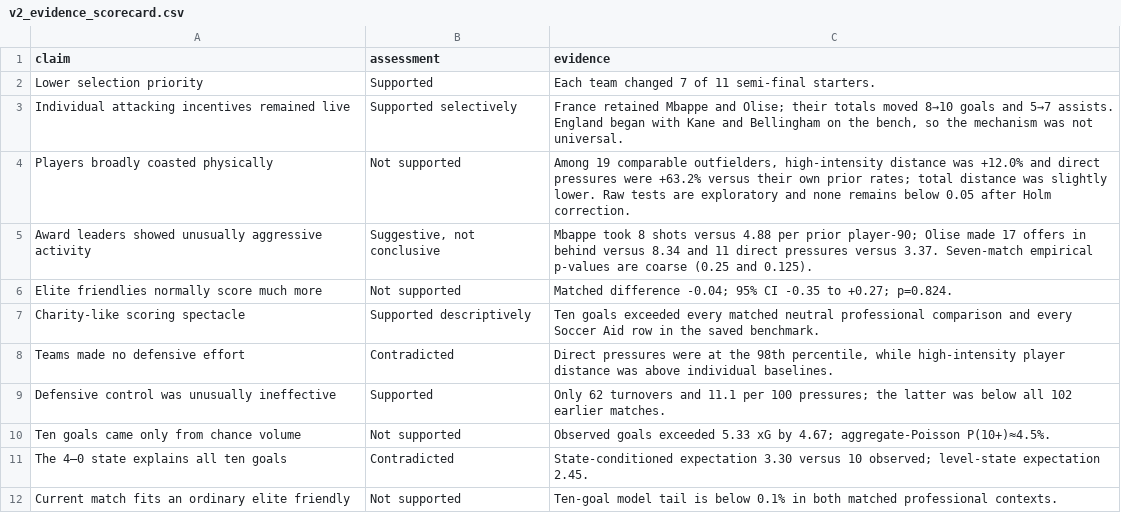
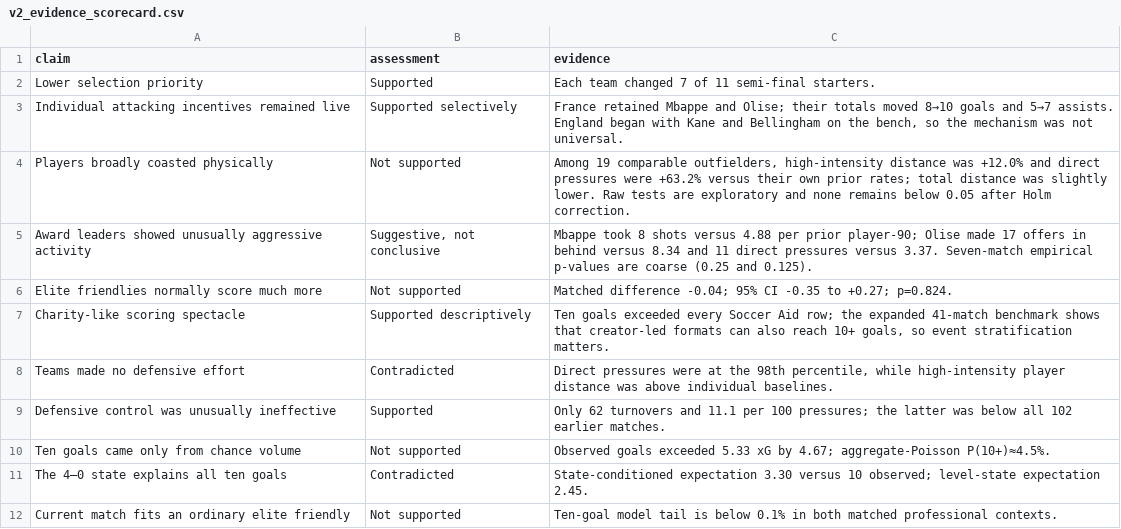
Before and after one commit to Shiverion/england-france-third-place-analysis, a CSV file: output/tables/v2_evidence_scorecard.csv, drawn as a sheet.

```diff
--- a/output/tables/v2_evidence_scorecard.csv
+++ b/output/tables/v2_evidence_scorecard.csv
@@ -6,3 +6,3 @@ Award leaders showed unusually aggressive activity,"Suggestive, not conclusive",
 Elite friendlies normally score much more,Not supported,Matched difference -0.04; 95% CI -0.35 to +0.27; p=0.824.
-Charity-like scoring spectacle,Supported descriptively,Ten goals exceeded every matched neutral professional comparison and every Soccer Aid row in the saved benchmark.
+Charity-like scoring spectacle,Supported descriptively,"Ten goals exceeded every Soccer Aid row; the expanded 41-match benchmark shows that creator-led formats can also reach 10+ goals, so event stratification matters."
 Teams made no defensive effort,Contradicted,"Direct pressures were at the 98th percentile, while high-intensity player distance was above individual baselines."
```
Also changed, not shown: output/tables/v2_data_quality_checks.csv, output/tables/v2_score_state_decomposition.csv, 14 other files.
